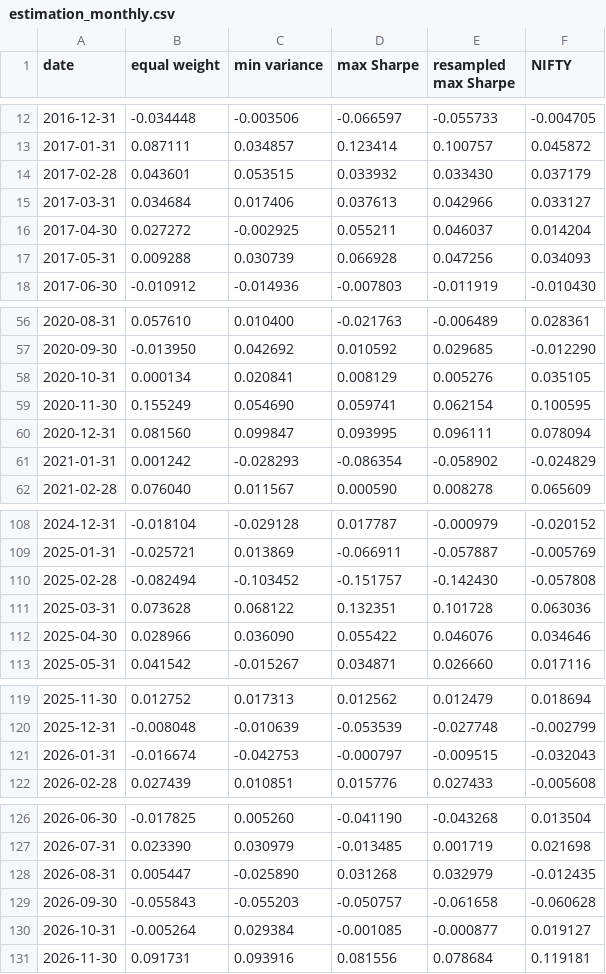
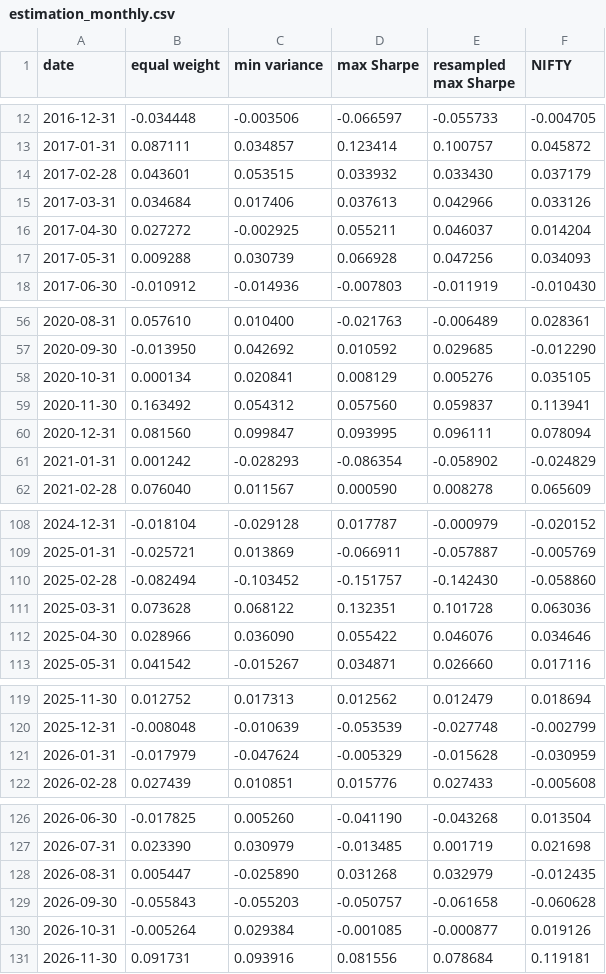
Before and after one commit to Dhirajdas18/efficient-frontier, a CSV file: docs/data/estimation_monthly.csv, drawn as a sheet; only a part is shown, gaps mark what is left out; the diff covers the shown part only.

```diff
--- a/docs/data/estimation_monthly.csv
+++ b/docs/data/estimation_monthly.csv
@@ -14,3 +14,3 @@ date,equal weight,min variance,max Sharpe,resampled max Sharpe,NIFTY
 2017-02-28,0.043601,0.053515,0.033932,0.033430,0.037179
-2017-03-31,0.034684,0.017406,0.037613,0.042966,0.033127
+2017-03-31,0.034684,0.017406,0.037613,0.042966,0.033126
 2017-04-30,0.027272,-0.002925,0.055211,0.046037,0.014204
@@ -58,3 +58,3 @@ date,equal weight,min variance,max Sharpe,resampled max Sharpe,NIFTY
 2020-10-31,0.000134,0.020841,0.008129,0.005276,0.035105
-2020-11-30,0.155249,0.054690,0.059741,0.062154,0.100595
+2020-11-30,0.163492,0.054312,0.057560,0.059837,0.113941
 2020-12-31,0.081560,0.099847,0.093995,0.096111,0.078094
@@ -109,3 +109,3 @@ date,equal weight,min variance,max Sharpe,resampled max Sharpe,NIFTY
 2025-01-31,-0.025721,0.013869,-0.066911,-0.057887,-0.005769
-2025-02-28,-0.082494,-0.103452,-0.151757,-0.142430,-0.057808
+2025-02-28,-0.082494,-0.103452,-0.151757,-0.142430,-0.058860
 2025-03-31,0.073628,0.068122,0.132351,0.101728,0.063036
@@ -120,3 +120,3 @@ date,equal weight,min variance,max Sharpe,resampled max Sharpe,NIFTY
 2025-12-31,-0.008048,-0.010639,-0.053539,-0.027748,-0.002799
-2026-01-31,-0.016674,-0.042753,-0.000797,-0.009515,-0.032043
+2026-01-31,-0.017979,-0.047624,-0.005329,-0.015628,-0.030959
 2026-02-28,0.027439,0.010851,0.015776,0.027433,-0.005608
@@ -129,3 +129,3 @@ date,equal weight,min variance,max Sharpe,resampled max Sharpe,NIFTY
 2026-09-30,-0.055843,-0.055203,-0.050757,-0.061658,-0.060628
-2026-10-31,-0.005264,0.029384,-0.001085,-0.000877,0.019127
+2026-10-31,-0.005264,0.029384,-0.001085,-0.000877,0.019126
 2026-11-30,0.091731,0.093916,0.081556,0.078684,0.119181
```
Also changed, not shown: 31 edited cells elsewhere in this file, docs/data/contest_monthly.csv, 25 other files.
